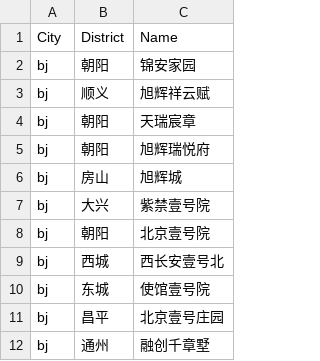
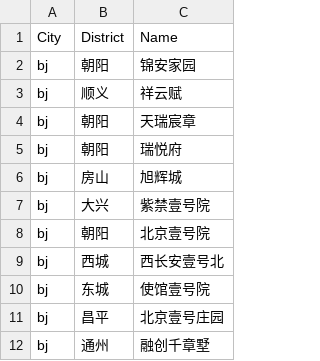
Before and after one commit to kychanbp/demo_TXCapital, a CSV file: test_data.csv, drawn as a sheet.

```diff
--- a/test_data.csv
+++ b/test_data.csv
@@ -2,5 +2,5 @@ City,District,Name
 bj,朝阳,锦安家园
-bj,顺义,旭辉祥云赋
+bj,顺义,祥云赋
 bj,朝阳,天瑞宸章
-bj,朝阳,旭辉瑞悦府
+bj,朝阳,瑞悦府
 bj,房山,旭辉城
```
Also changed, not shown: searchResult.csv, 4 other files.
